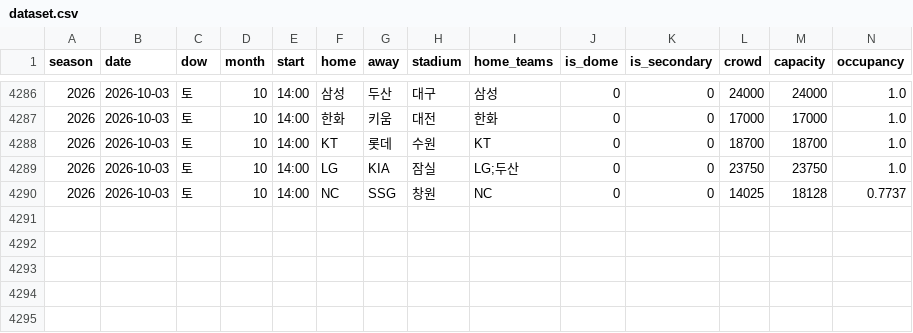
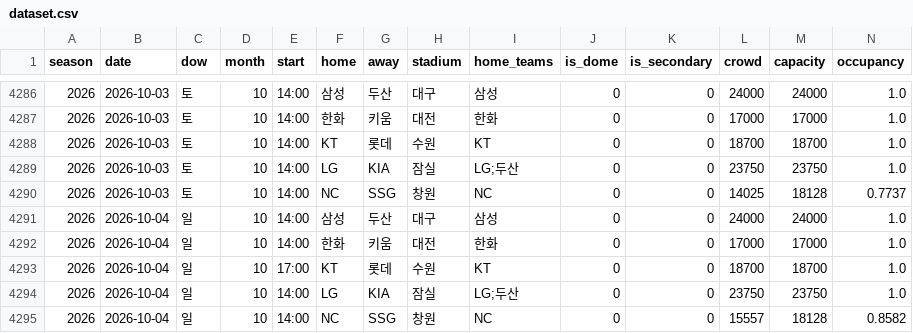
Before and after one commit to KENNYSOFT/kbo-crowd, a CSV file: data/dataset.csv, drawn as a sheet; only a part is shown, gaps mark what is left out; rows hold the shown columns only; the diff names each change by its address in the sheet, - before the commit and + after, or states it on an @@ line.

```diff
--- a/data/dataset.csv
+++ b/data/dataset.csv
+row 4291: 2026 | 2026-10-04 | 일 | 10 | 14:00 | 삼성 | 두산 | 대구 | 삼성 | 0 | 0 | 24000 | 24000 | 1.0
+row 4292: 2026 | 2026-10-04 | 일 | 10 | 14:00 | 한화 | 키움 | 대전 | 한화 | 0 | 0 | 17000 | 17000 | 1.0
+row 4293: 2026 | 2026-10-04 | 일 | 10 | 17:00 | KT | 롯데 | 수원 | KT | 0 | 0 | 18700 | 18700 | 1.0
+row 4294: 2026 | 2026-10-04 | 일 | 10 | 14:00 | LG | KIA | 잠실 | LG;두산 | 0 | 0 | 23750 | 23750 | 1.0
+row 4295: 2026 | 2026-10-04 | 일 | 10 | 14:00 | NC | SSG | 창원 | NC | 0 | 0 | 15557 | 18128 | 0.8582
```
Also changed, not shown: data/games.csv, data/schedule.csv, 2 other files.
